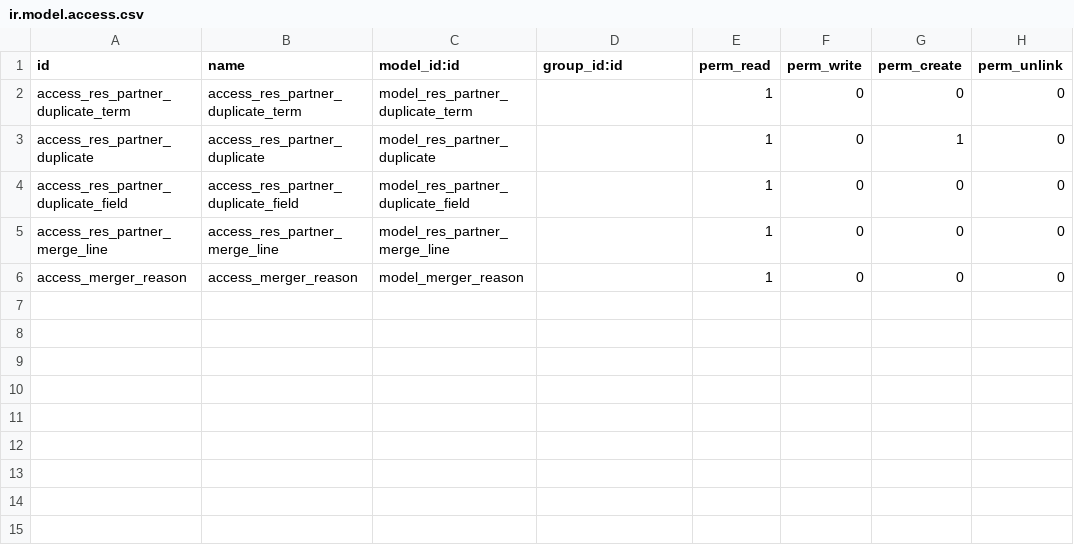
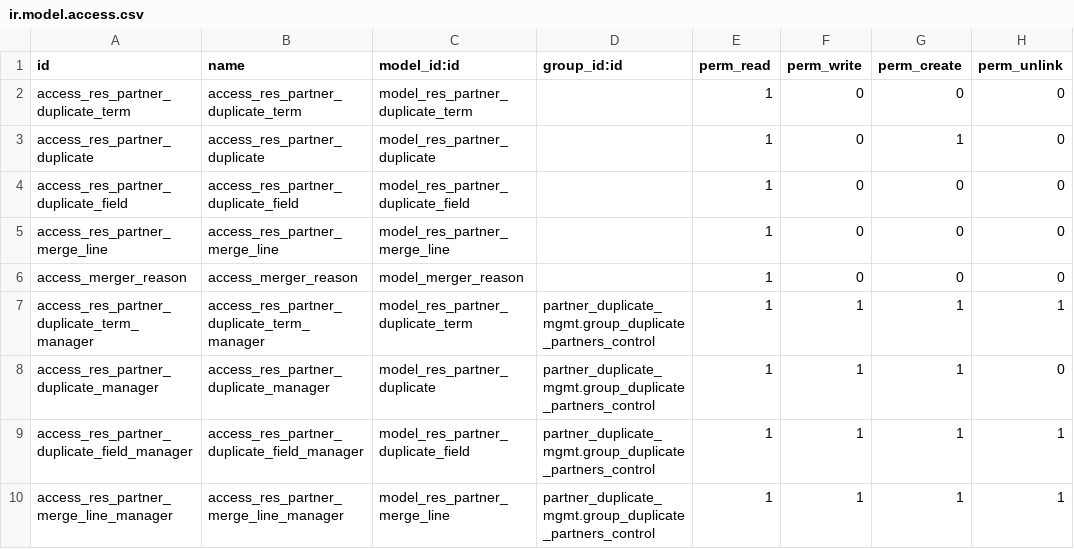
Before and after one commit to Numigi/odoo-partner-addons, a CSV file: partner_duplicate_mgmt/security/ir.model.access.csv, drawn as a sheet.

Commit message:
[10.0] Add access rights to the group duplicate_partners_control

```diff
--- a/partner_duplicate_mgmt/security/ir.model.access.csv
+++ b/partner_duplicate_mgmt/security/ir.model.access.csv
@@ -6 +6,5 @@ access_res_partner_merge_line,access_res_partner_merge_line,model_res_partner_me
 access_merger_reason,access_merger_reason,model_merger_reason,,1,0,0,0
+access_res_partner_duplicate_term_manager,access_res_partner_duplicate_term_manager,model_res_partner_duplicate_term,partner_duplicate_mgmt.group_duplicate_partners_control,1,1,1,1
+access_res_partner_duplicate_manager,access_res_partner_duplicate_manager,model_res_partner_duplicate,partner_duplicate_mgmt.group_duplicate_partners_control,1,1,1,0
+access_res_partner_duplicate_field_manager,access_res_partner_duplicate_field_manager,model_res_partner_duplicate_field,partner_duplicate_mgmt.group_duplicate_partners_control,1,1,1,1
+access_res_partner_merge_line_manager,access_res_partner_merge_line_manager,model_res_partner_merge_line,partner_duplicate_mgmt.group_duplicate_partners_control,1,1,1,1
```
Also changed, not shown: 2 other files.
